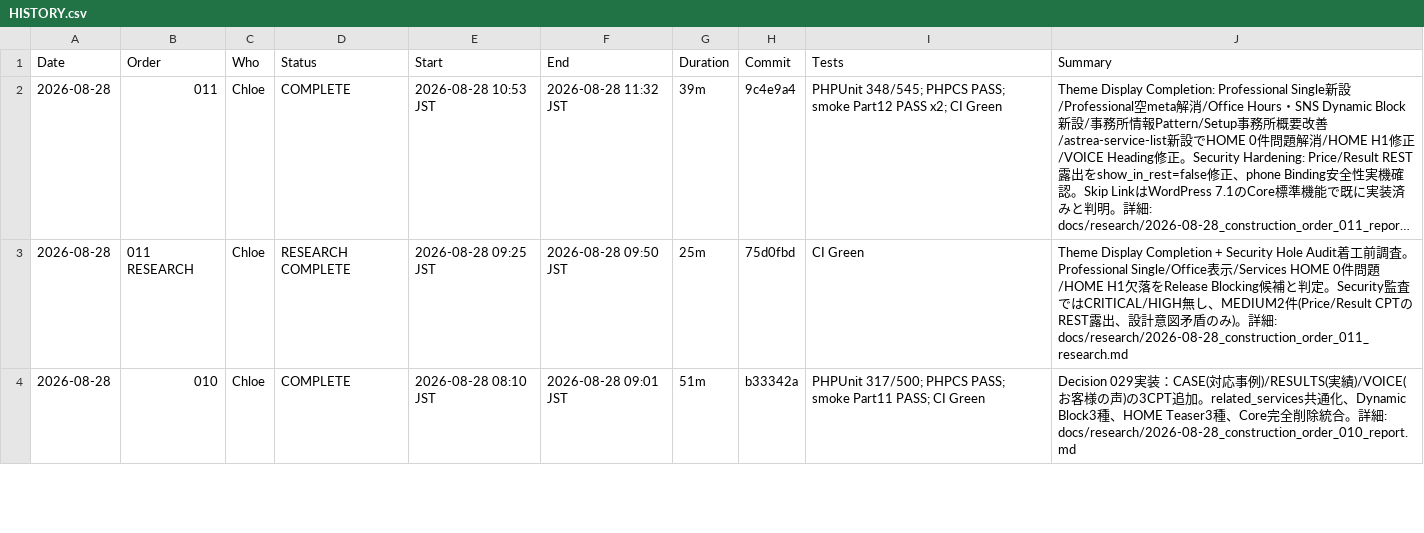
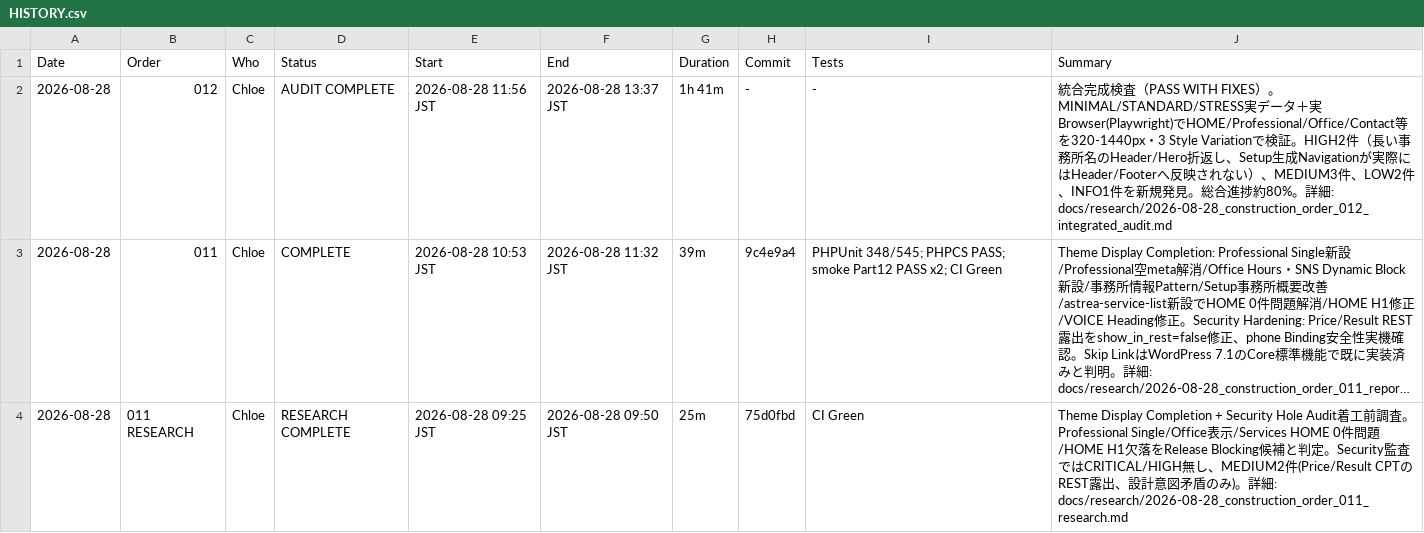
Before and after one commit to apist777/if-professional-astrea, a CSV file: HISTORY.csv, drawn as a sheet; only a part is shown; the shorter side is filled out with more unchanged rows; long unchanged cells end in …; the diff names each change by its address in the sheet, - before the commit and + after, or states it on an @@ line.

```diff
--- a/HISTORY.csv
+++ b/HISTORY.csv
+row 2: 2026-08-28 | 012 | Chloe | AUDIT COMPLETE | 2026-08-28 11:56 JST | 2026-08-28 13:37 JST | 1h 41m | - | - | 統合完成検査（PASS WITH FIXES）。MINIMAL/STANDARD/STRESS実データ＋実Browser(Playwright)でHOME/Professional/Office/Contact等を320-1440px・3 Style Variationで検証。HIGH2件（長い事務所名のHeader/Hero折返し、Setup生成Navigationが実際にはHeader/Footerへ反映されない）、MEDIUM3件、LOW2件、INFO1件を新規発見。総合進捗約80%。詳細: docs/research/2026-08-28_construction_order_012_integrated_audit.md
```
Also changed, not shown: 14 other files.
